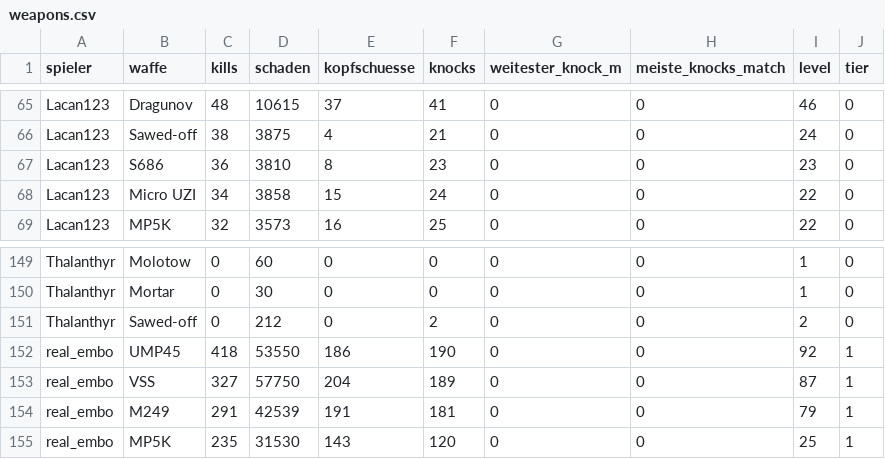
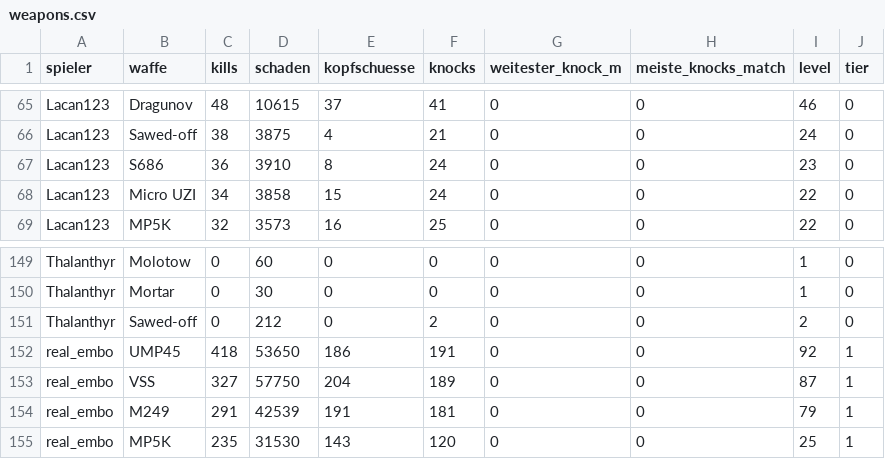
Before and after one commit to realembo88/S-404, a CSV file: weapons.csv, drawn as a sheet; only a part is shown, gaps mark what is left out; the diff covers the shown part only.

```diff
--- a/weapons.csv
+++ b/weapons.csv
@@ -66,3 +66,3 @@ Lacan123;Dragunov;48;10615;37;41;0;0;46;0
 Lacan123;Sawed-off;38;3875;4;21;0;0;24;0
-Lacan123;S686;36;3810;8;23;0;0;23;0
+Lacan123;S686;36;3910;8;24;0;0;23;0
 Lacan123;Micro UZI;34;3858;15;24;0;0;22;0
@@ -151,3 +151,3 @@ Thalanthyr;Mortar;0;30;0;0;0;0;1;0
 Thalanthyr;Sawed-off;0;212;0;2;0;0;2;0
-real_embo;UMP45;418;53550;186;190;0;0;92;1
+real_embo;UMP45;418;53650;186;191;0;0;92;1
 real_embo;VSS;327;57750;204;189;0;0;87;1
```
Also changed, not shown: 1 added row, 1 removed row and 11 edited cells elsewhere in this file, pubg_matches.csv, 1 other file.
